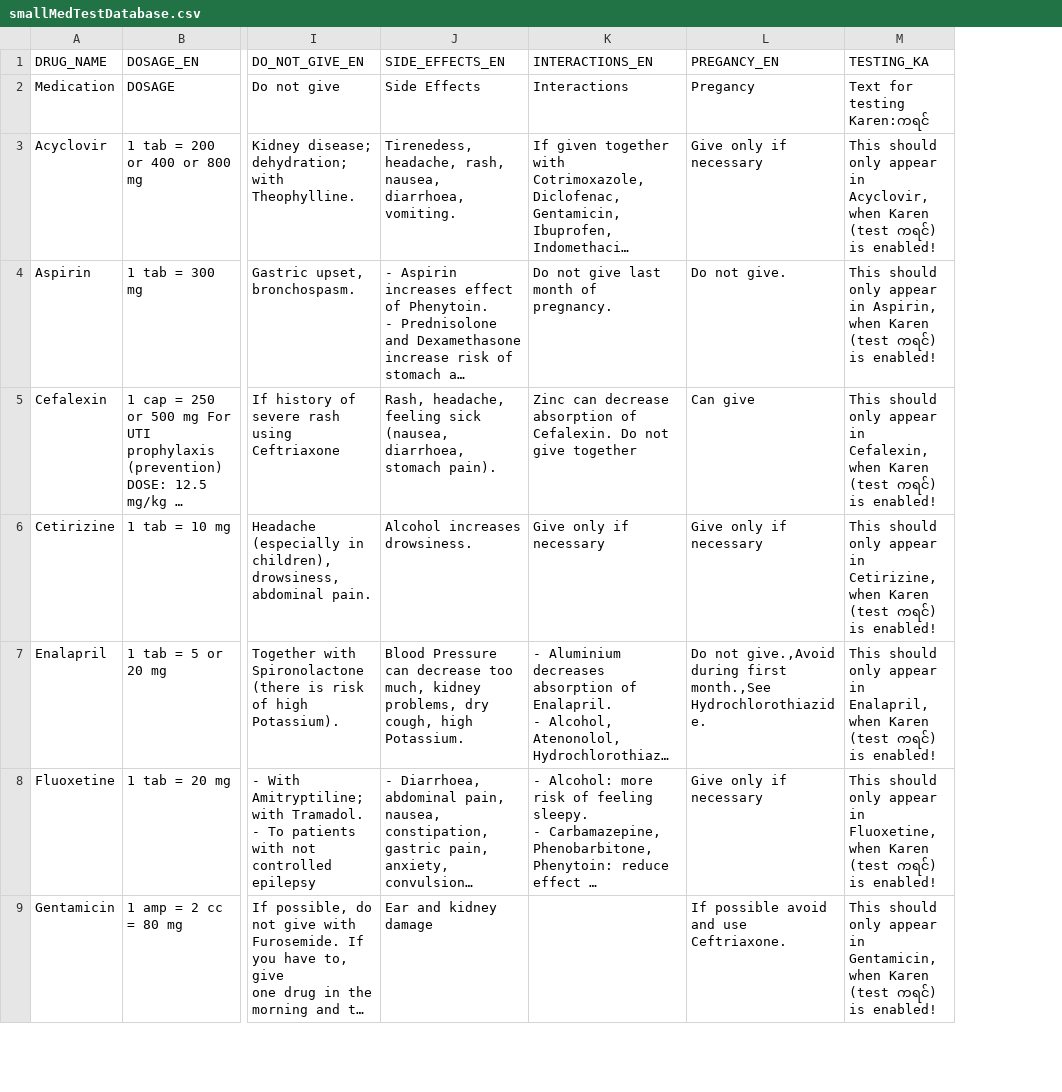
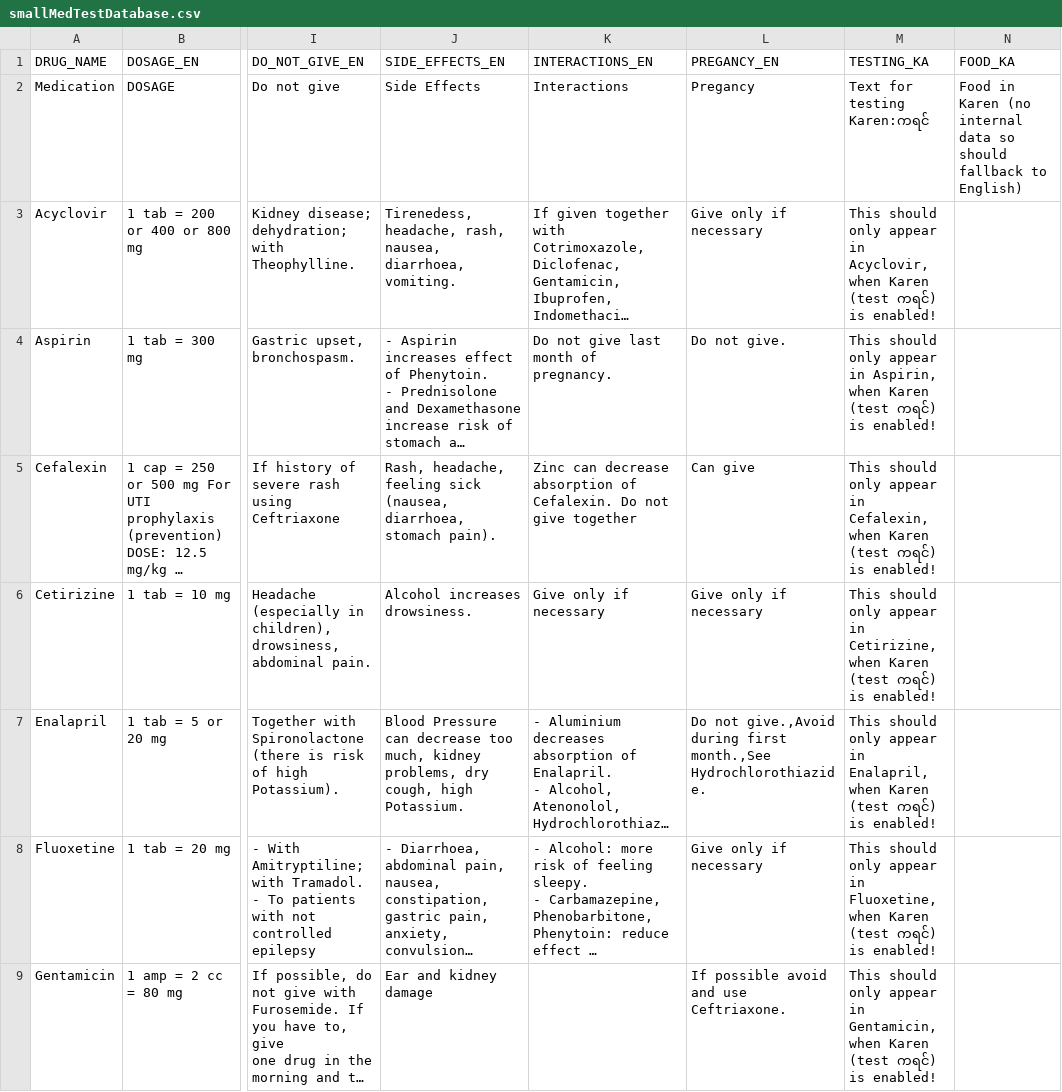
Before and after one commit to liamrdean/Karen-Formulary-Application, a CSV file: app/src/main/assets/smallMedTestDatabase.csv, drawn as a sheet; only a part is shown, gaps mark what is left out; long unchanged cells end in …; the diff names each change by its address in the sheet, - before the commit and + after, or states it on an @@ line.

Commit message:
Added FOOD_KA column with no data in it to illustrate a point

```diff
--- a/app/src/main/assets/smallMedTestDatabase.csv
+++ b/app/src/main/assets/smallMedTestDatabase.csv
+column N (FOOD_KA), row 2: Food in Karen (no internal data so should fallback to English)
```
